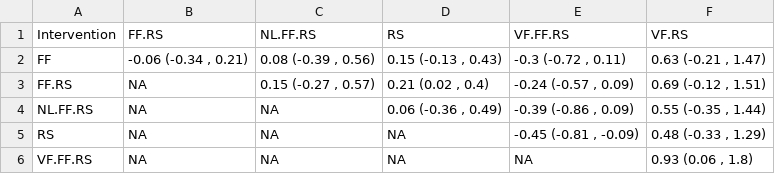
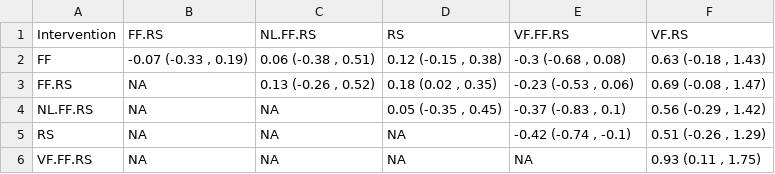
Before and after one commit to Instructional-Research-Group-IRG/network-meta-analysis, a CSV file: nma_league_table_d3wn.csv, drawn as a sheet.

```diff
--- a/nma_league_table_d3wn.csv
+++ b/nma_league_table_d3wn.csv
@@ -1,6 +1,6 @@
 Intervention,FF.RS,NL.FF.RS,RS,VF.FF.RS,VF.RS
-FF,"-0.06 (-0.34 , 0.21)","0.08 (-0.39 , 0.56)","0.15 (-0.13 , 0.43)","-0.3 (-0.72 , 0.11)","0.63 (-0.21 , 1.47)"
-FF.RS,NA,"0.15 (-0.27 , 0.57)","0.21 (0.02 , 0.4)","-0.24 (-0.57 , 0.09)","0.69 (-0.12 , 1.51)"
-NL.FF.RS,NA,NA,"0.06 (-0.36 , 0.49)","-0.39 (-0.86 , 0.09)","0.55 (-0.35 , 1.44)"
-RS,NA,NA,NA,"-0.45 (-0.81 , -0.09)","0.48 (-0.33 , 1.29)"
-VF.FF.RS,NA,NA,NA,NA,"0.93 (0.06 , 1.8)"
+FF,"-0.07 (-0.33 , 0.19)","0.06 (-0.38 , 0.51)","0.12 (-0.15 , 0.38)","-0.3 (-0.68 , 0.08)","0.63 (-0.18 , 1.43)"
+FF.RS,NA,"0.13 (-0.26 , 0.52)","0.18 (0.02 , 0.35)","-0.23 (-0.53 , 0.06)","0.69 (-0.08 , 1.47)"
+NL.FF.RS,NA,NA,"0.05 (-0.35 , 0.45)","-0.37 (-0.83 , 0.1)","0.56 (-0.29 , 1.42)"
+RS,NA,NA,NA,"-0.42 (-0.74 , -0.1)","0.51 (-0.26 , 1.29)"
+VF.FF.RS,NA,NA,NA,NA,"0.93 (0.11 , 1.75)"
```
Also changed, not shown: nma_league_table_dall.csv, 2 other files.
